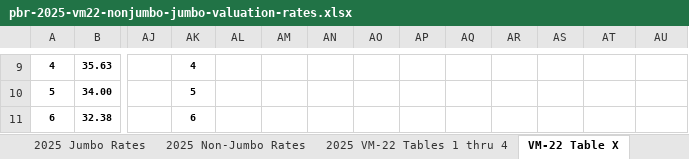
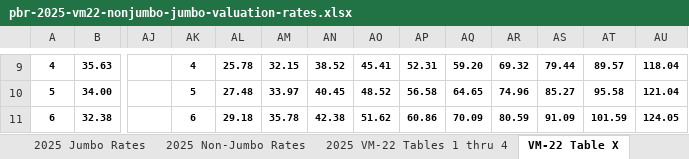
Before and after one commit to 5thgenfinance/5thgenfinance.github.io, an Excel workbook: docs/content_history/pbr-2025-vm22-nonjumbo-jumbo-valuation-rates.xlsx, sheet VM-22 Table X, drawn as a sheet; only a part is shown, gaps mark what is left out; values as stored, in another font and other column widths than the file's, no borders; the diff covers the shown part only; the diff names each change by its address in the sheet, - before the commit and + after, or states it on an @@ line.

```diff
--- a/docs/content_history/pbr-2025-vm22-nonjumbo-jumbo-valuation-rates.xlsx (sheet VM-22 Table X)
+++ b/docs/content_history/pbr-2025-vm22-nonjumbo-jumbo-valuation-rates.xlsx (sheet VM-22 Table X)
-AL9: (empty)
+AL9: 25.78
-AM9: (empty)
+AM9: 32.15
-AN9: (empty)
+AN9: 38.52
-AO9: (empty)
+AO9: 45.41
-AP9: (empty)
+AP9: 52.31
-AQ9: (empty)
+AQ9: 59.20
-AR9: (empty)
+AR9: 69.32
-AS9: (empty)
+AS9: 79.44
-AT9: (empty)
+AT9: 89.57
-AU9: (empty)
+AU9: 118.04
-AL10: (empty)
+AL10: 27.48
-AM10: (empty)
+AM10: 33.97
-AN10: (empty)
+AN10: 40.45
-AO10: (empty)
+AO10: 48.52
-AP10: (empty)
+AP10: 56.58
-AQ10: (empty)
+AQ10: 64.65
-AR10: (empty)
+AR10: 74.96
-AS10: (empty)
+AS10: 85.27
-AT10: (empty)
+AT10: 95.58
-AU10: (empty)
+AU10: 121.04
-AL11: (empty)
+AL11: 29.18
-AM11: (empty)
+AM11: 35.78
-AN11: (empty)
+AN11: 42.38
-AO11: (empty)
+AO11: 51.62
-AP11: (empty)
+AP11: 60.86
-AQ11: (empty)
+AQ11: 70.09
-AR11: (empty)
+AR11: 80.59
-AS11: (empty)
+AS11: 91.09
-AT11: (empty)
+AT11: 101.59
-AU11: (empty)
+AU11: 124.05
```
Also changed, not shown: 280 edited cells elsewhere in this sheet, sheet 2025 Non-Jumbo Rates, sheet 2025 Jumbo Rates, docs/content_history/pbr-2025-vm20-table-f-g-current-spreads.xlsx, docs/content_history/pbr-2025-vm20-table-h-i-long-term-spreads.xlsx, 2 other files.
